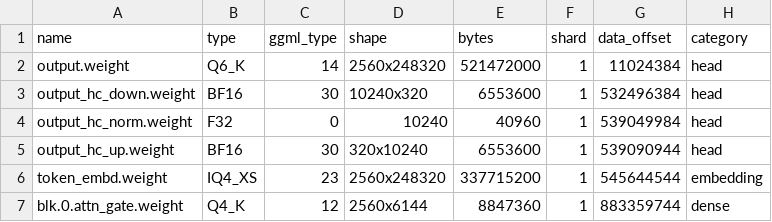
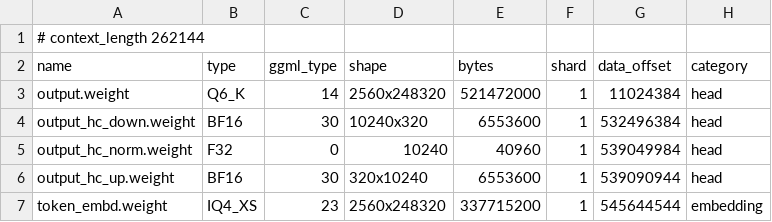
Before and after one commit to avra-m3/c0ven, a TSV file: docs/model/tensors-IQ3_S.tsv, drawn as a sheet; only a part is shown; the shorter side is filled out with more unchanged rows.

Commit message:
Take the trained context and YaRN's range from the file
The trained context is now the file's context_length, in the core and in the memory plan, and the longest context is
4 times it. The pairs that scale come from context_length, rope.dimension_count and rope.freq_base, and the six kernels
take them as arguments. A kept tensor table holds context_length on its first line; one without it is read again.

```diff
--- a/docs/model/tensors-IQ3_S.tsv
+++ b/docs/model/tensors-IQ3_S.tsv
@@ -1 +1,2 @@
+# context_length 262144
 name	type	ggml_type	shape	bytes	shard	data_offset	category
```
Also changed, not shown: docs/model/tensors-UD-IQ4_XS.tsv, 20 other files.
